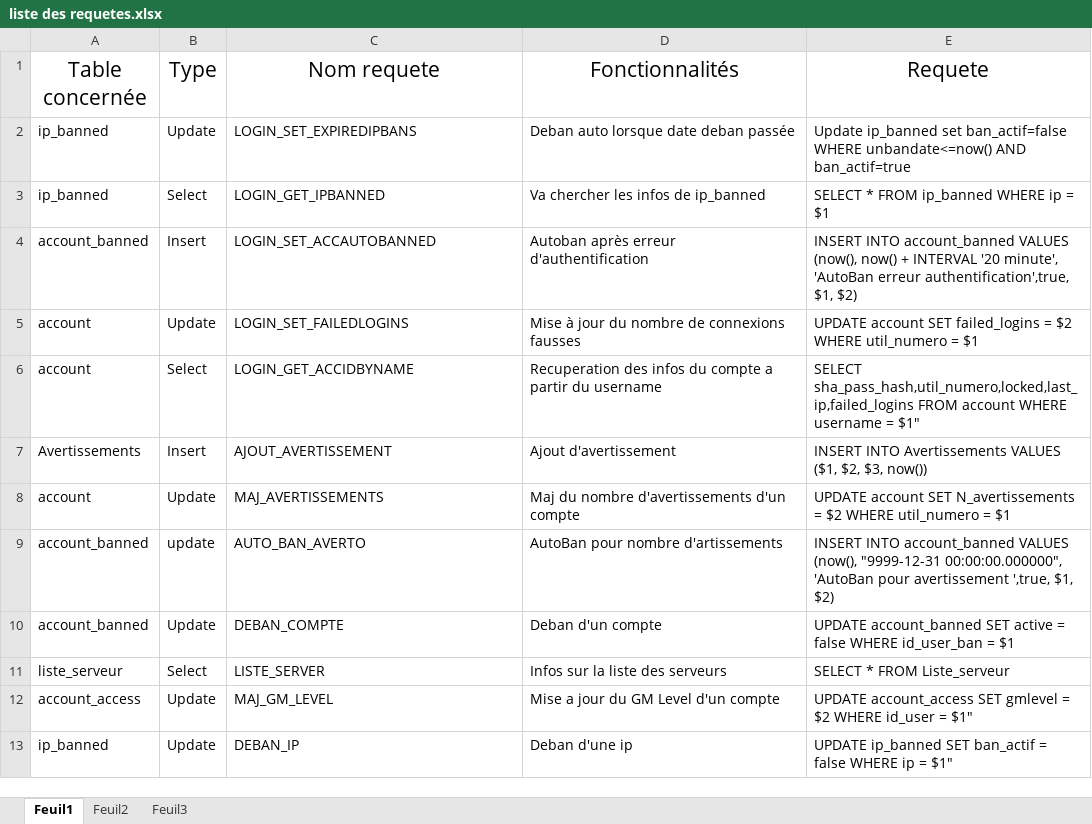
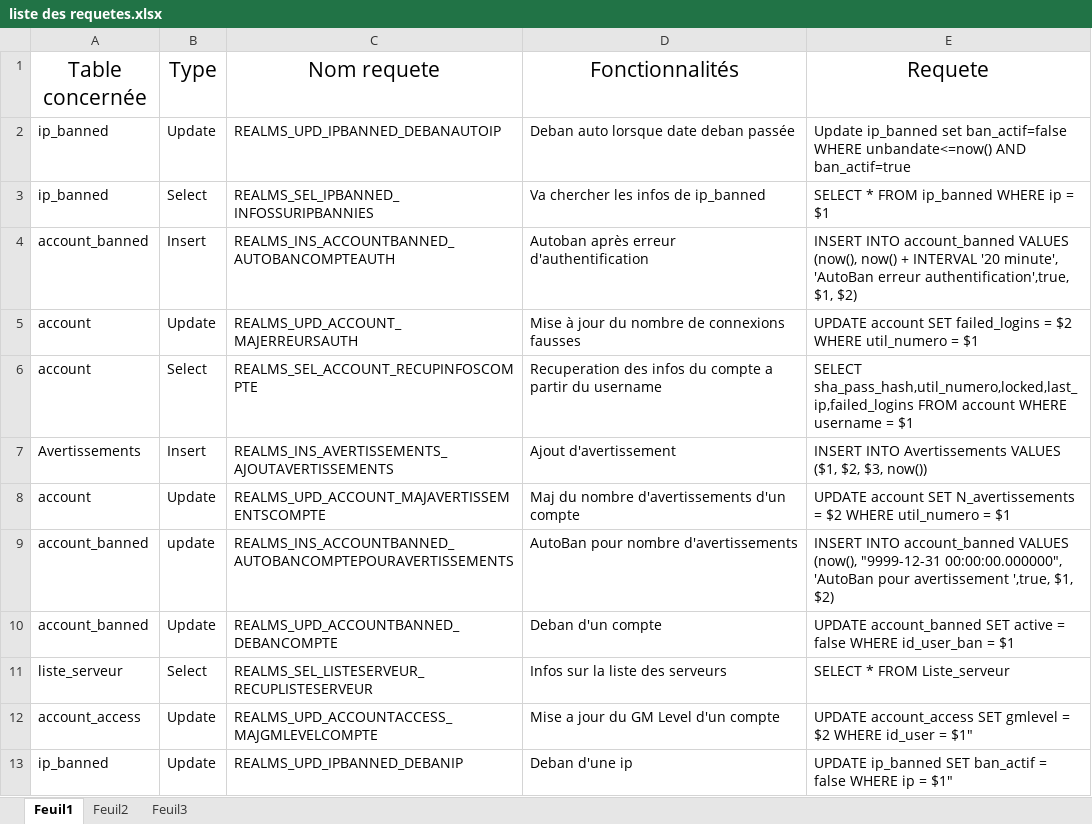
Before and after one commit to xsilium-frameworks/xsilium-server, an Excel workbook: src/server/Shared/Databases/liste des requetes.xlsx, sheet Feuil1, drawn as a sheet; only a part is shown; values as stored, in another font and other column widths than the file's, no borders; the diff covers the shown part only; the diff names each change by its address in the sheet, - before the commit and + after, or states it on an @@ line.

Commit message:
EN COURS - task references #131: Mise à jour des requetes dans logindatase.cpp suite maj de la base http://gestion.xsilium.com/issues/131

```diff
--- a/src/server/Shared/Databases/liste des requetes.xlsx (sheet Feuil1)
+++ b/src/server/Shared/Databases/liste des requetes.xlsx (sheet Feuil1)
-C2 (Nom requete): LOGIN_SET_EXPIREDIPBANS
+C2 (Nom requete): REALMS_UPD_IPBANNED_DEBANAUTOIP
-C3 (Nom requete): LOGIN_GET_IPBANNED
+C3 (Nom requete): REALMS_SEL_IPBANNED_INFOSSURIPBANNIES
-C4 (Nom requete): LOGIN_SET_ACCAUTOBANNED
+C4 (Nom requete): REALMS_INS_ACCOUNTBANNED_AUTOBANCOMPTEAUTH
-C5 (Nom requete): LOGIN_SET_FAILEDLOGINS
+C5 (Nom requete): REALMS_UPD_ACCOUNT_MAJERREURSAUTH
-C6 (Nom requete): LOGIN_GET_ACCIDBYNAME
+C6 (Nom requete): REALMS_SEL_ACCOUNT_RECUPINFOSCOMPTE
-E6 (Requete): …username = $1"
+E6 (Requete): …username = $1
-C7 (Nom requete): AJOUT_AVERTISSEMENT
+C7 (Nom requete): REALMS_INS_AVERTISSEMENTS_AJOUTAVERTISSEMENTS
-C8 (Nom requete): MAJ_AVERTISSEMENTS
+C8 (Nom requete): REALMS_UPD_ACCOUNT_MAJAVERTISSEMENTSCOMPTE
-C9 (Nom requete): AUTO_BAN_AVERTO
+C9 (Nom requete): REALMS_INS_ACCOUNTBANNED_AUTOBANCOMPTEPOURAVERTISSEMENTS
-D9 (Fonctionnalités): AutoBan pour nombre d'artissements
+D9 (Fonctionnalités): AutoBan pour nombre d'avertissements
-C10 (Nom requete): DEBAN_COMPTE
+C10 (Nom requete): REALMS_UPD_ACCOUNTBANNED_DEBANCOMPTE
-C11 (Nom requete): LISTE_SERVER
+C11 (Nom requete): REALMS_SEL_LISTESERVEUR_RECUPLISTESERVEUR
-C12 (Nom requete): MAJ_GM_LEVEL
+C12 (Nom requete): REALMS_UPD_ACCOUNTACCESS_MAJGMLEVELCOMPTE
-C13 (Nom requete): DEBAN_IP
+C13 (Nom requete): REALMS_UPD_IPBANNED_DEBANIP
```
Also changed, not shown: 9 added rows and 1 edited cell elsewhere in this sheet, 2 other files.
